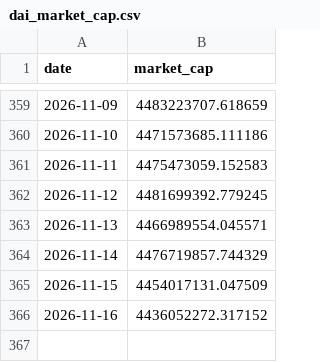
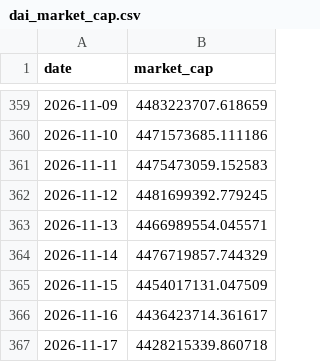
Before and after one commit to dddabtc/usdt-slope-strategies, a CSV file: data/dai_market_cap.csv, drawn as a sheet; only a part is shown, gaps mark what is left out.

```diff
--- a/data/dai_market_cap.csv
+++ b/data/dai_market_cap.csv
@@ -365,2 +365,3 @@ date,market_cap
 2026-11-15,4454017131.047509
-2026-11-16,4436052272.317152
+2026-11-16,4436423714.361617
+2026-11-17,4428215339.860718
```
Also changed, not shown: data/dai_market_cap_full.csv, data/usdc_market_cap.csv, 16 other files.
